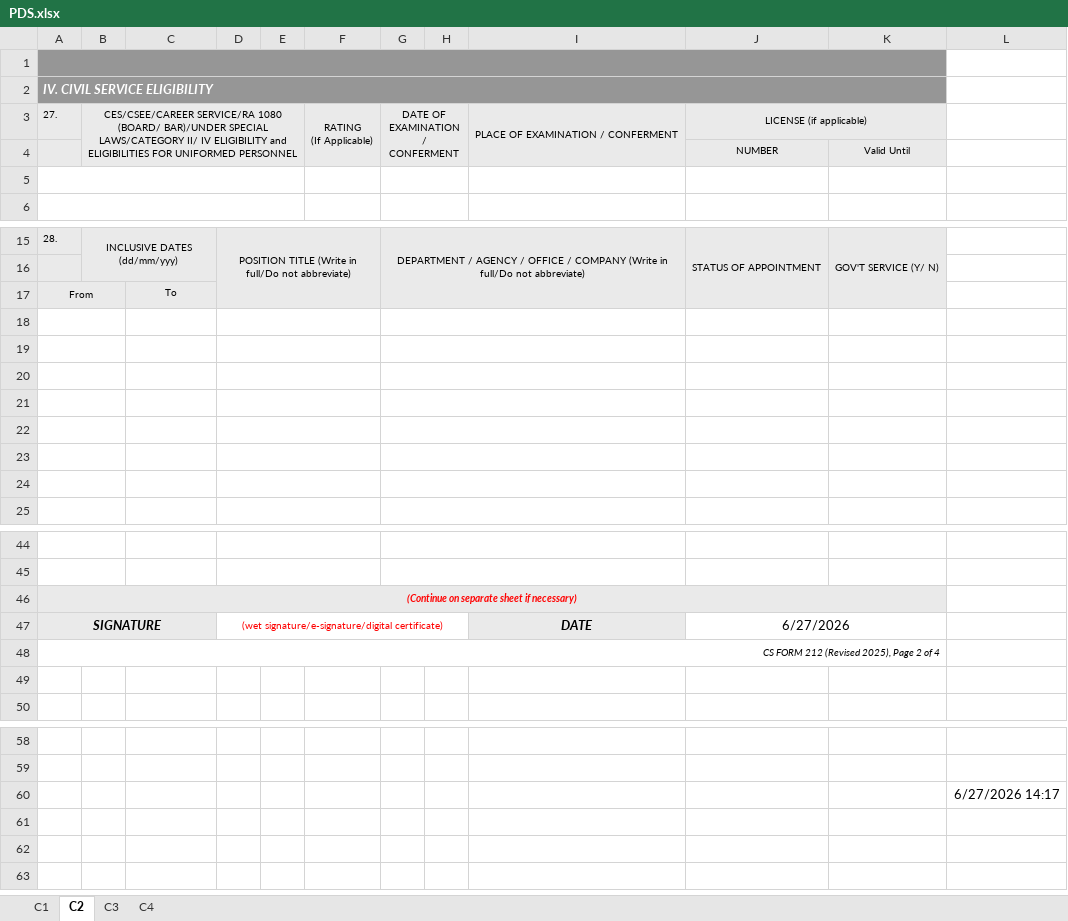
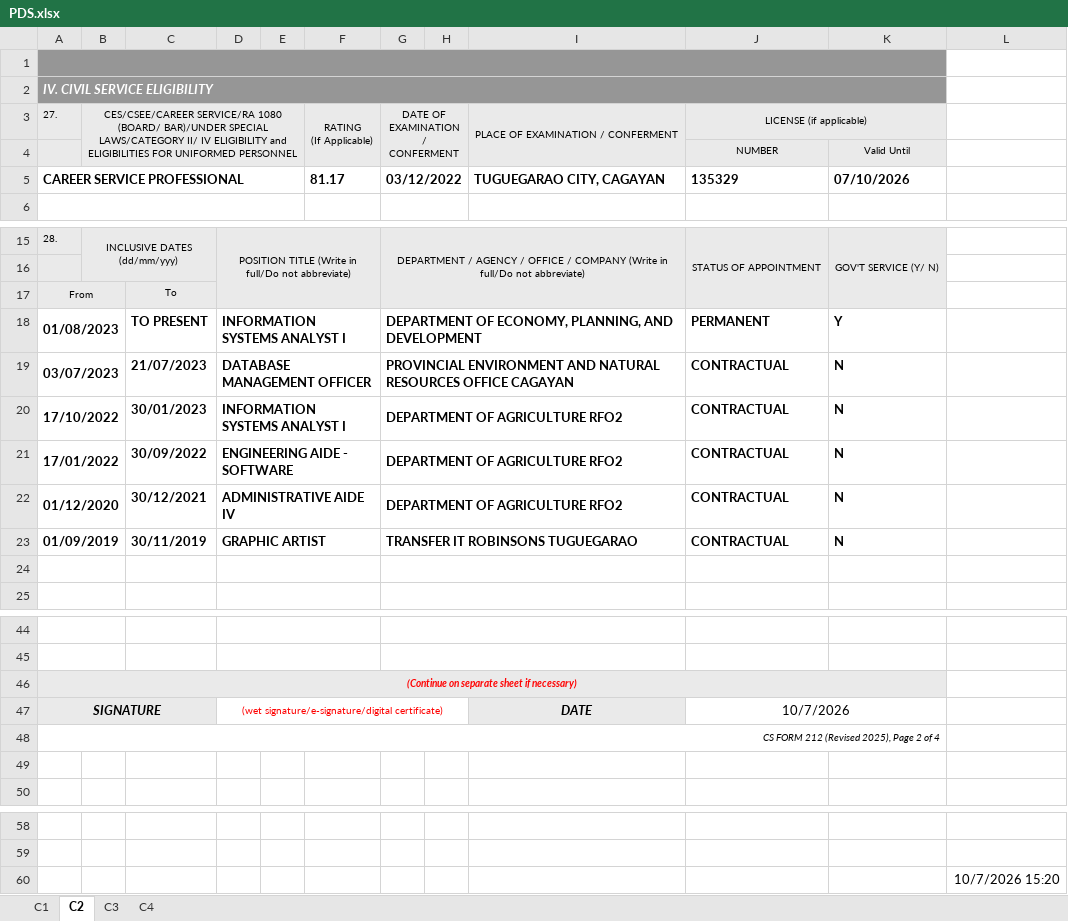
Before and after one commit to jesteradduru/hris, an Excel workbook: storage/PDS.xlsx, sheet C2, drawn as a sheet; only a part is shown, gaps mark what is left out; values as stored, in another font and other column widths than the file's, no borders; the diff names each change by its address in the sheet, - before the commit and + after, or states it on an @@ line.

```diff
--- a/storage/PDS.xlsx (sheet C2)
+++ b/storage/PDS.xlsx (sheet C2)
-row 5: (empty)
+row 5: CAREER SERVICE PROFESSIONAL |  |  |  |  | 81.17 | 03/12/2022 |  | TUGUEGARAO CITY, CAGAYAN | 135329 | 07/10/2026
-row 18: (empty)
+row 18: 01/08/2023 |  | TO PRESENT | INFORMATION SYSTEMS ANALYST I |  |  | DEPARTMENT OF ECONOMY, PLANNING, AND DEVELOPMENT |  |  | PERMANENT | Y
-row 19: (empty)
+row 19: 03/07/2023 |  | 21/07/2023 | DATABASE MANAGEMENT OFFICER |  |  | PROVINCIAL ENVIRONMENT AND NATURAL RESOURCES OFFICE CAGAYAN |  |  | CONTRACTUAL | N
-row 20: (empty)
+row 20: 17/10/2022 |  | 30/01/2023 | INFORMATION SYSTEMS ANALYST I |  |  | DEPARTMENT OF AGRICULTURE RFO2 |  |  | CONTRACTUAL | N
-row 21: (empty)
+row 21: 17/01/2022 |  | 30/09/2022 | ENGINEERING AIDE - SOFTWARE |  |  | DEPARTMENT OF AGRICULTURE RFO2 |  |  | CONTRACTUAL | N
-row 22: (empty)
+row 22: 01/12/2020 |  | 30/12/2021 | ADMINISTRATIVE AIDE IV |  |  | DEPARTMENT OF AGRICULTURE RFO2 |  |  | CONTRACTUAL | N
-row 23: (empty)
+row 23: 01/09/2019 |  | 30/11/2019 | GRAPHIC ARTIST |  |  | TRANSFER IT ROBINSONS TUGUEGARAO |  |  | CONTRACTUAL | N
-J47: 6/27/2026
+J47: 10/7/2026
-L60: 6/27/2026 14:17
+L60: 10/7/2026 15:20
```
Also changed, not shown: sheet C1, sheet C3, sheet C4, 29 other files.
